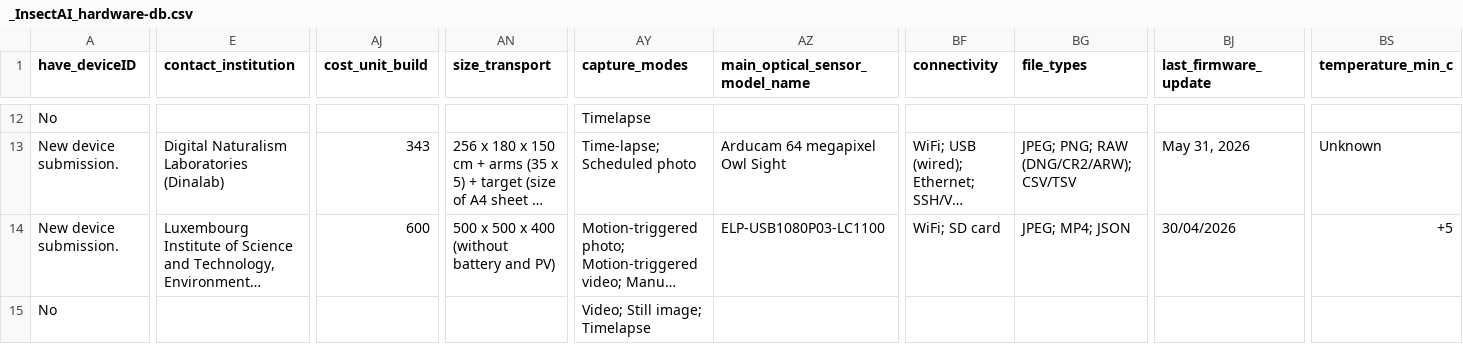
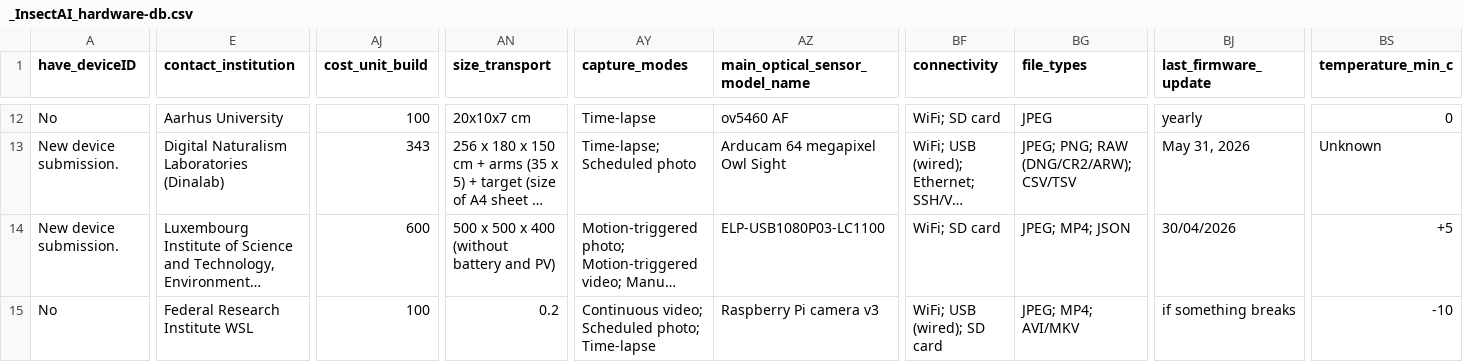
Before and after one commit to InsectAI-COST-Action/hardware-db, a CSV file: data/_InsectAI_hardware-db.csv, drawn as a sheet; only a part is shown, gaps mark what is left out; long unchanged cells end in …; the diff covers the shown part only; the diff names each change by its address in the sheet, - before the commit and + after, or states it on an @@ line.

```diff
--- a/data/_InsectAI_hardware-db.csv
+++ b/data/_InsectAI_hardware-db.csv
-E12 (contact_institution): (empty)
+E12 (contact_institution): Aarhus University
-AJ12 (cost_unit_build): (empty)
+AJ12 (cost_unit_build): 100
-AN12 (size_transport): (empty)
+AN12 (size_transport): 20x10x7 cm
-AY12 (capture_modes): Timelapse
+AY12 (capture_modes): Time-lapse
-AZ12 (main_optical_sensor_model_name): (empty)
+AZ12 (main_optical_sensor_model_name): ov5460 AF
-BF12 (connectivity): (empty)
+BF12 (connectivity): WiFi; SD card
-BG12 (file_types): (empty)
+BG12 (file_types): JPEG
-BJ12 (last_firmware_update): (empty)
+BJ12 (last_firmware_update): yearly
-BS12 (temperature_min_c): (empty)
+BS12 (temperature_min_c): 0
-E15 (contact_institution): (empty)
+E15 (contact_institution): Federal Research Institute WSL
-AJ15 (cost_unit_build): (empty)
+AJ15 (cost_unit_build): 100
-AN15 (size_transport): (empty)
+AN15 (size_transport): 0.2
-AY15 (capture_modes): Video; Still image; Timelapse
+AY15 (capture_modes): Continuous video; Scheduled photo; Time-lapse
-AZ15 (main_optical_sensor_model_name): (empty)
+AZ15 (main_optical_sensor_model_name): Raspberry Pi camera v3
-BF15 (connectivity): (empty)
+BF15 (connectivity): WiFi; USB (wired); SD card
-BG15 (file_types): (empty)
+BG15 (file_types): JPEG; MP4; AVI/MKV
-BJ15 (last_firmware_update): (empty)
+BJ15 (last_firmware_update): if something breaks
-BS15 (temperature_min_c): (empty)
+BS15 (temperature_min_c): -10
```
Also changed, not shown: 95 edited cells elsewhere in this file, 1 other file.
